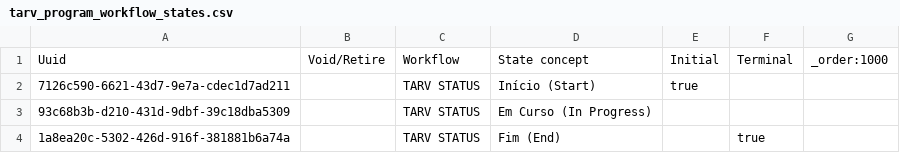
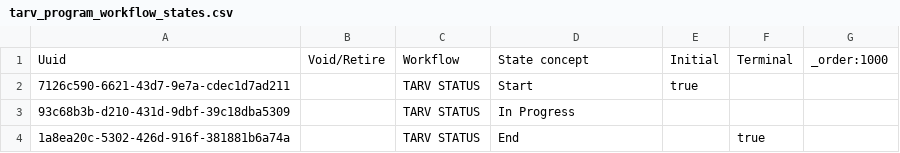
Before and after one commit to esaude/sesp-bahmni-metadata, a CSV file: configuration/programworkflows/tarv_program_workflow_states.csv, drawn as a sheet.

```diff
--- a/configuration/programworkflows/tarv_program_workflow_states.csv
+++ b/configuration/programworkflows/tarv_program_workflow_states.csv
@@ -1,4 +1,4 @@
 Uuid,Void/Retire,Workflow,State concept,Initial,Terminal,_order:1000
-7126c590-6621-43d7-9e7a-cdec1d7ad211,,TARV STATUS,Início (Start),true,,
-93c68b3b-d210-431d-9dbf-39c18dba5309,,TARV STATUS,Em Curso (In Progress),,,
-1a8ea20c-5302-426d-916f-381881b6a74a,,TARV STATUS,Fim (End),,true,
+7126c590-6621-43d7-9e7a-cdec1d7ad211,,TARV STATUS,Start,true,,
+93c68b3b-d210-431d-9dbf-39c18dba5309,,TARV STATUS,In Progress,,,
+1a8ea20c-5302-426d-916f-381881b6a74a,,TARV STATUS,End,,true,
```
Also changed, not shown: configuration/concepts/tarv_program_concepts.csv.
